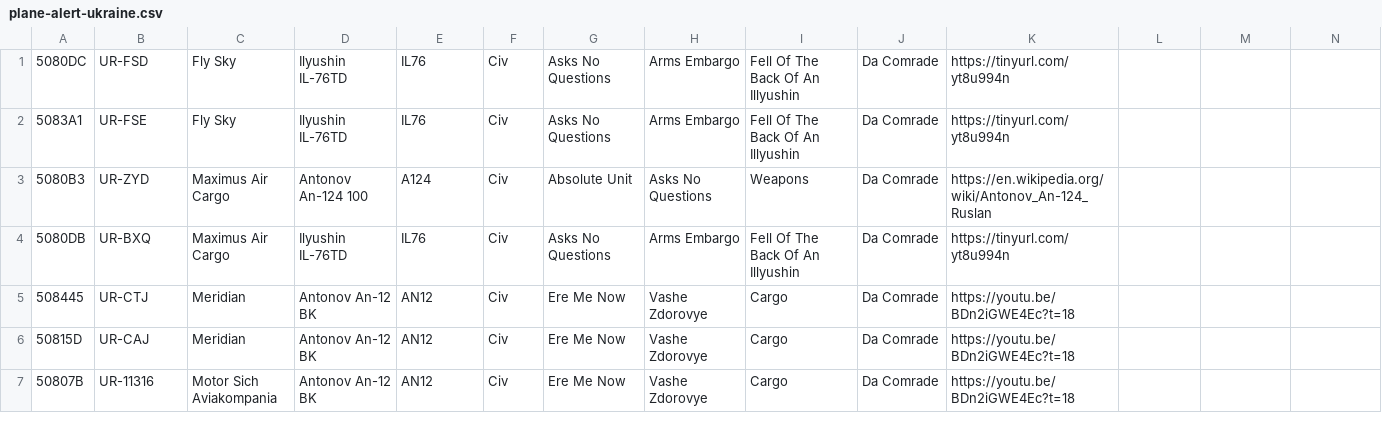
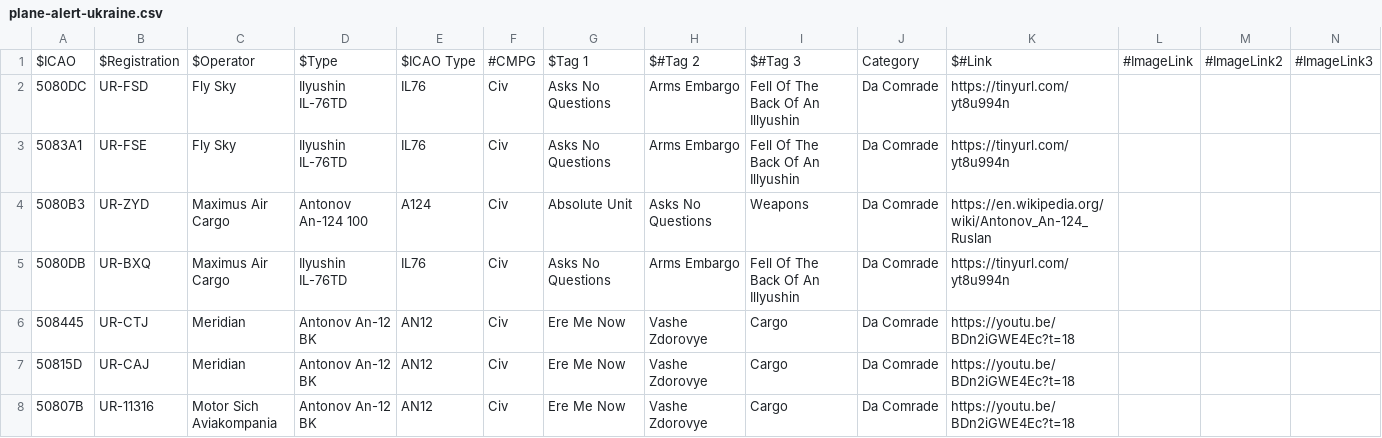
Before and after one commit to sdr-enthusiasts/plane-alert-db, a CSV file: plane-alert-ukraine.csv, drawn as a sheet; only a part is shown; rows hold the shown columns only; the diff names each change by its address in the sheet, - before the commit and + after, or states it on an @@ line.

Commit message:
fix: fix ukraine database header

```diff
--- a/plane-alert-ukraine.csv
+++ b/plane-alert-ukraine.csv
+row 1: $ICAO | $Registration | $Operator | $Type | $ICAO Type | #CMPG | $Tag 1 | $#Tag 2 | $#Tag 3 | Category | $#Link | #ImageLink | #ImageLink2 | #ImageLink3
```
Also changed, not shown: 1 other file.
